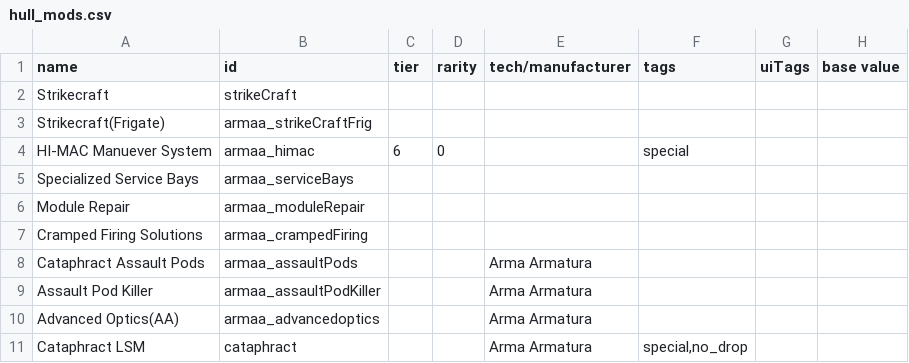
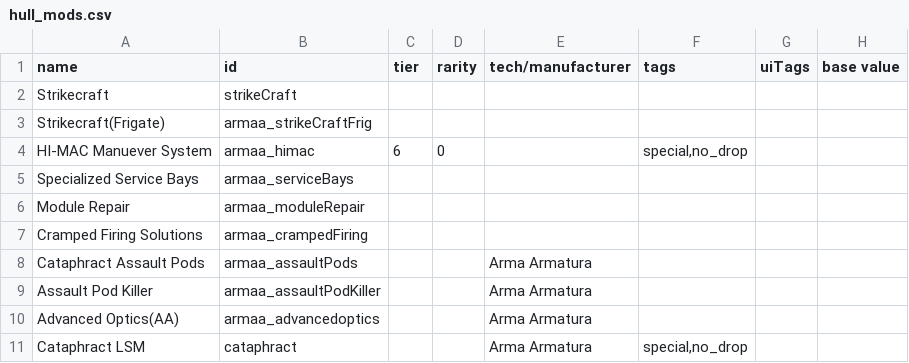
Before and after one commit to gomarz/SS-armaa, a CSV file: data/hullmods/hull_mods.csv, drawn as a sheet; only a part is shown; the diff names each change by its address in the sheet, - before the commit and + after, or states it on an @@ line.

```diff
--- a/data/hullmods/hull_mods.csv
+++ b/data/hullmods/hull_mods.csv
-F4 (tags): special
+F4 (tags): special,no_drop
```
Also changed, not shown: 1 other file.
